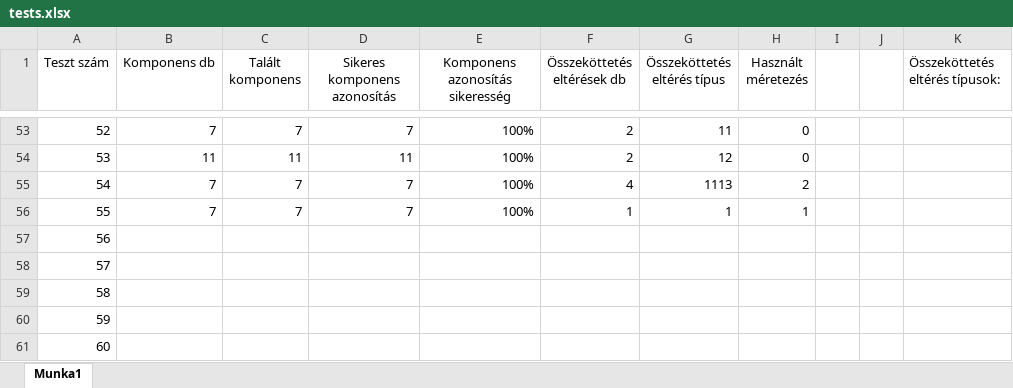
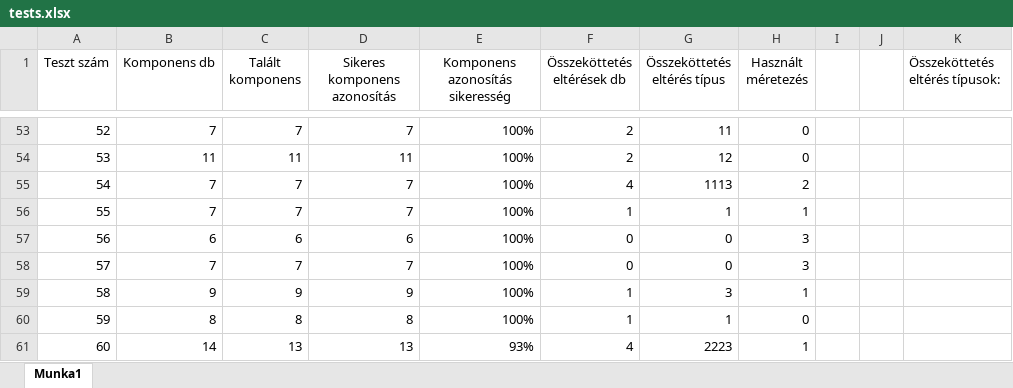
Before and after one commit to AnonymDavid/szakdolgozat, an Excel workbook: tests.xlsx, sheet Munka1, drawn as a sheet; only a part is shown, gaps mark what is left out; values as stored, in another font and other column widths than the file's, no borders; conditional formats not drawn; the diff covers the shown part only; the diff names each change by its address in the sheet, - before the commit and + after, or states it on an @@ line.

```diff
--- a/tests.xlsx (sheet Munka1)
+++ b/tests.xlsx (sheet Munka1)
-B57 (Komponens db): (empty)
+B57 (Komponens db): 6
-C57 (Talált komponens): (empty)
+C57 (Talált komponens): 6
-D57 (Sikeres komponens azonosítás): (empty)
+D57 (Sikeres komponens azonosítás): 6
-E57:E60 (Komponens azonosítás sikeresség): (empty)
+E57:E60 (Komponens azonosítás sikeresség): 100%
-F57:F58 (Összeköttetés eltérések db): (empty)
+F57:F58 (Összeköttetés eltérések db): 0
-G57:G58 (Összeköttetés eltérés típus): (empty)
+G57:G58 (Összeköttetés eltérés típus): 0
-H57:H58 (Használt méretezés): (empty)
+H57:H58 (Használt méretezés): 3
-B58 (Komponens db): (empty)
+B58 (Komponens db): 7
-C58 (Talált komponens): (empty)
+C58 (Talált komponens): 7
-D58 (Sikeres komponens azonosítás): (empty)
+D58 (Sikeres komponens azonosítás): 7
-B59 (Komponens db): (empty)
+B59 (Komponens db): 9
-C59 (Talált komponens): (empty)
+C59 (Talált komponens): 9
-D59 (Sikeres komponens azonosítás): (empty)
+D59 (Sikeres komponens azonosítás): 9
-F59:F60 (Összeköttetés eltérések db): (empty)
+F59:F60 (Összeköttetés eltérések db): 1
-G59 (Összeköttetés eltérés típus): (empty)
+G59 (Összeköttetés eltérés típus): 3
-H59 (Használt méretezés): (empty)
+H59 (Használt méretezés): 1
-B60 (Komponens db): (empty)
+B60 (Komponens db): 8
-C60 (Talált komponens): (empty)
+C60 (Talált komponens): 8
-D60 (Sikeres komponens azonosítás): (empty)
+D60 (Sikeres komponens azonosítás): 8
-G60 (Összeköttetés eltérés típus): (empty)
+G60 (Összeköttetés eltérés típus): 1
-H60 (Használt méretezés): (empty)
+H60 (Használt méretezés): 0
-B61 (Komponens db): (empty)
+B61 (Komponens db): 14
-C61 (Talált komponens): (empty)
+C61 (Talált komponens): 13
-D61 (Sikeres komponens azonosítás): (empty)
+D61 (Sikeres komponens azonosítás): 13
-E61 (Komponens azonosítás sikeresség): (empty)
+E61 (Komponens azonosítás sikeresség): 93%
-F61 (Összeköttetés eltérések db): (empty)
+F61 (Összeköttetés eltérések db): 4
-G61 (Összeköttetés eltérés típus): (empty)
+G61 (Összeköttetés eltérés típus): 2223
-H61 (Használt méretezés): (empty)
+H61 (Használt méretezés): 1
```
Also changed, not shown: 4 removed rows, 43 edited cells and row numbers in column A elsewhere in this sheet, 34 other files.
